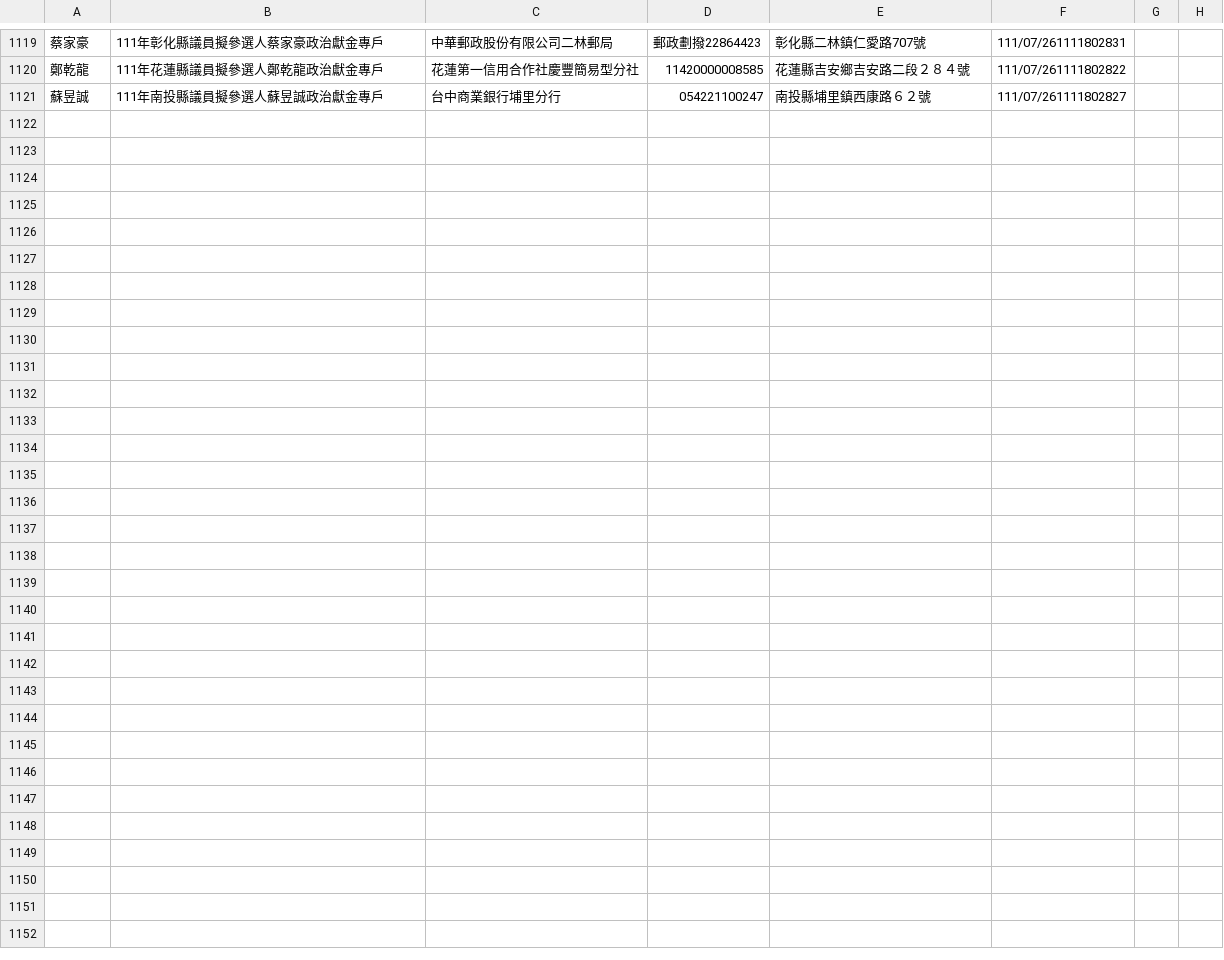
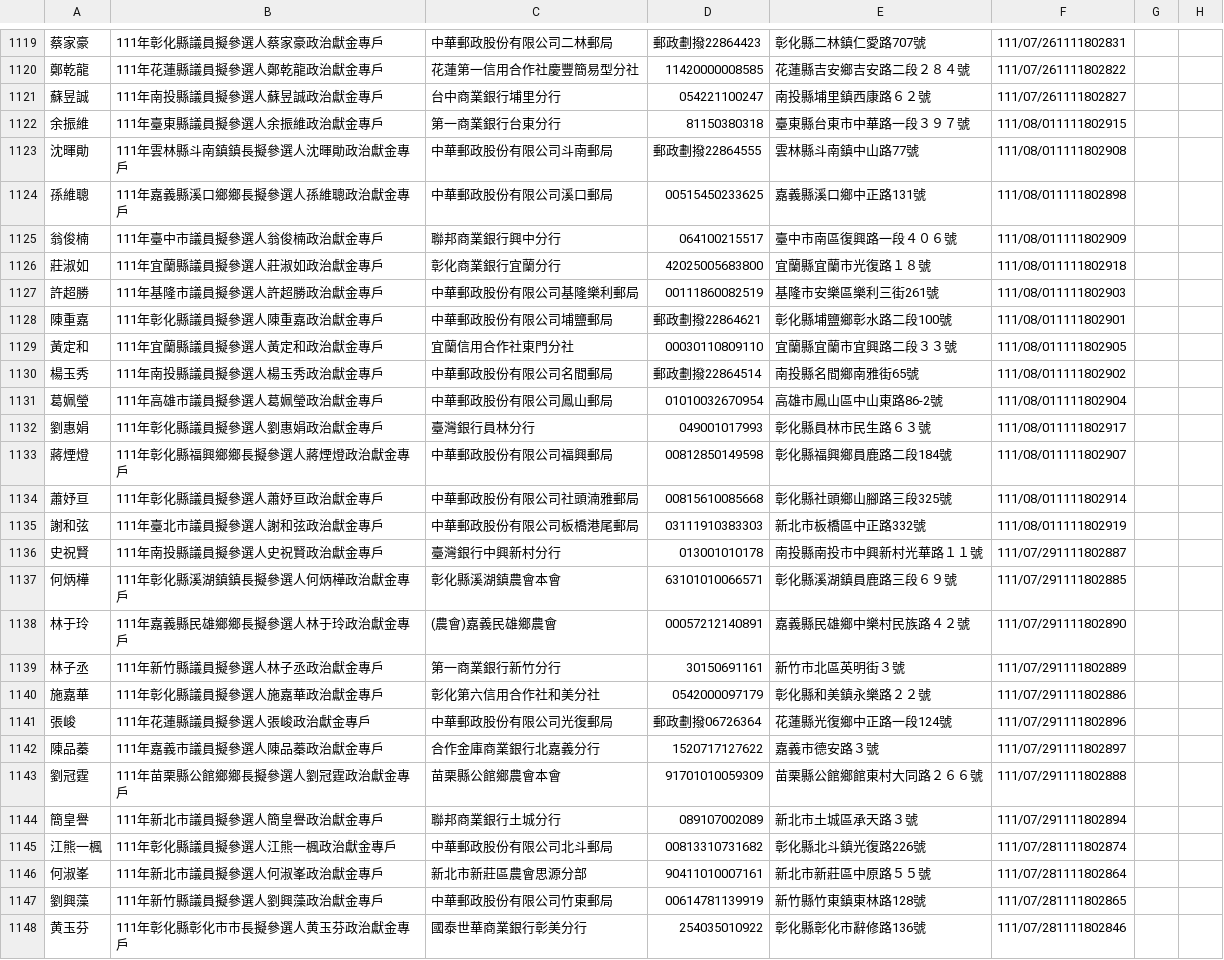
Before and after one commit to kiang/vote2022, a CSV file: sunshine.cy.gov.tw/111.csv, drawn as a sheet; only a part is shown, gaps mark what is left out.

Commit message:
auto update @ 2022-08-04 12:22:01

```diff
--- a/sunshine.cy.gov.tw/111.csv
+++ b/sunshine.cy.gov.tw/111.csv
@@ -1121 +1121,28 @@
 蘇昱誠,111年南投縣議員擬參選人蘇昱誠政治獻金專戶,台中商業銀行埔里分行,054221100247,南投縣埔里鎮西康路６２號,111/07/261111802827,,,
+余振維,111年臺東縣議員擬參選人余振維政治獻金專戶,第一商業銀行台東分行,81150380318,臺東縣台東市中華路一段３９７號,111/08/011111802915,,,
+沈暉勛,111年雲林縣斗南鎮鎮長擬參選人沈暉勛政治獻金專戶,中華郵政股份有限公司斗南郵局,郵政劃撥22864555,雲林縣斗南鎮中山路77號,111/08/011111802908,,,
+孫維聰,111年嘉義縣溪口鄉鄉長擬參選人孫維聰政治獻金專戶,中華郵政股份有限公司溪口郵局,00515450233625,嘉義縣溪口鄉中正路131號,111/08/011111802898,,,
+翁俊楠,111年臺中市議員擬參選人翁俊楠政治獻金專戶,聯邦商業銀行興中分行,064100215517,臺中市南區復興路一段４０６號,111/08/011111802909,,,
+莊淑如,111年宜蘭縣議員擬參選人莊淑如政治獻金專戶,彰化商業銀行宜蘭分行,42025005683800,宜蘭縣宜蘭市光復路１８號,111/08/011111802918,,,
+許超勝,111年基隆市議員擬參選人許超勝政治獻金專戶,中華郵政股份有限公司基隆樂利郵局,00111860082519,基隆市安樂區樂利三街261號,111/08/011111802903,,,
+陳重嘉,111年彰化縣議員擬參選人陳重嘉政治獻金專戶,中華郵政股份有限公司埔鹽郵局,郵政劃撥22864621,彰化縣埔鹽鄉彰水路二段100號,111/08/011111802901,,,
+黃定和,111年宜蘭縣議員擬參選人黃定和政治獻金專戶,宜蘭信用合作社東門分社,00030110809110,宜蘭縣宜蘭市宜興路二段３３號,111/08/011111802905,,,
+楊玉秀,111年南投縣議員擬參選人楊玉秀政治獻金專戶,中華郵政股份有限公司名間郵局,郵政劃撥22864514,南投縣名間鄉南雅街65號,111/08/011111802902,,,
+葛姵瑩,111年高雄市議員擬參選人葛姵瑩政治獻金專戶,中華郵政股份有限公司鳳山郵局,01010032670954,高雄市鳳山區中山東路86-2號,111/08/011111802904,,,
+劉惠娟,111年彰化縣議員擬參選人劉惠娟政治獻金專戶,臺灣銀行員林分行,049001017993,彰化縣員林市民生路６３號,111/08/011111802917,,,
+蔣煙燈,111年彰化縣福興鄉鄉長擬參選人蔣煙燈政治獻金專戶,中華郵政股份有限公司福興郵局,00812850149598,彰化縣福興鄉員鹿路二段184號,111/08/011111802907,,,
+蕭妤亘,111年彰化縣議員擬參選人蕭妤亘政治獻金專戶,中華郵政股份有限公司社頭湳雅郵局,00815610085668,彰化縣社頭鄉山腳路三段325號,111/08/011111802914,,,
+謝和弦,111年臺北市議員擬參選人謝和弦政治獻金專戶,中華郵政股份有限公司板橋港尾郵局,03111910383303,新北市板橋區中正路332號,111/08/011111802919,,,
+史祝賢,111年南投縣議員擬參選人史祝賢政治獻金專戶,臺灣銀行中興新村分行,013001010178,南投縣南投市中興新村光華路１１號,111/07/291111802887,,,
+何炳樺,111年彰化縣溪湖鎮鎮長擬參選人何炳樺政治獻金專戶,彰化縣溪湖鎮農會本會,63101010066571,彰化縣溪湖鎮員鹿路三段６９號,111/07/291111802885,,,
+林于玲,111年嘉義縣民雄鄉鄉長擬參選人林于玲政治獻金專戶,(農會)嘉義民雄鄉農會,00057212140891,嘉義縣民雄鄉中樂村民族路４２號,111/07/291111802890,,,
+林子丞,111年新竹縣議員擬參選人林子丞政治獻金專戶,第一商業銀行新竹分行,30150691161,新竹市北區英明街３號,111/07/291111802889,,,
+施嘉華,111年彰化縣議員擬參選人施嘉華政治獻金專戶,彰化第六信用合作社和美分社,0542000097179,彰化縣和美鎮永樂路２２號,111/07/291111802886,,,
+張峻,111年花蓮縣議員擬參選人張峻政治獻金專戶,中華郵政股份有限公司光復郵局,郵政劃撥06726364,花蓮縣光復鄉中正路一段124號,111/07/291111802896,,,
+陳品蓁,111年嘉義市議員擬參選人陳品蓁政治獻金專戶,合作金庫商業銀行北嘉義分行,1520717127622,嘉義市德安路３號,111/07/291111802897,,,
+劉冠霆,111年苗栗縣公館鄉鄉長擬參選人劉冠霆政治獻金專戶,苗栗縣公館鄉農會本會,91701010059309,苗栗縣公館鄉館東村大同路２６６號,111/07/291111802888,,,
+簡皇譽,111年新北市議員擬參選人簡皇譽政治獻金專戶,聯邦商業銀行土城分行,089107002089,新北市土城區承天路３號,111/07/291111802894,,,
+江熊一楓,111年彰化縣議員擬參選人江熊一楓政治獻金專戶,中華郵政股份有限公司北斗郵局,00813310731682,彰化縣北斗鎮光復路226號,111/07/281111802874,,,
+何淑峯,111年新北市議員擬參選人何淑峯政治獻金專戶,新北市新莊區農會思源分部,90411010007161,新北市新莊區中原路５５號,111/07/281111802864,,,
+劉興藻,111年新竹縣議員擬參選人劉興藻政治獻金專戶,中華郵政股份有限公司竹東郵局,00614781139919,新竹縣竹東鎮東林路128號,111/07/281111802865,,,
+黄玉芬,111年彰化縣彰化市市長擬參選人黄玉芬政治獻金專戶,國泰世華商業銀行彰美分行,254035010922,彰化縣彰化市辭修路136號,111/07/281111802846,,,
```
